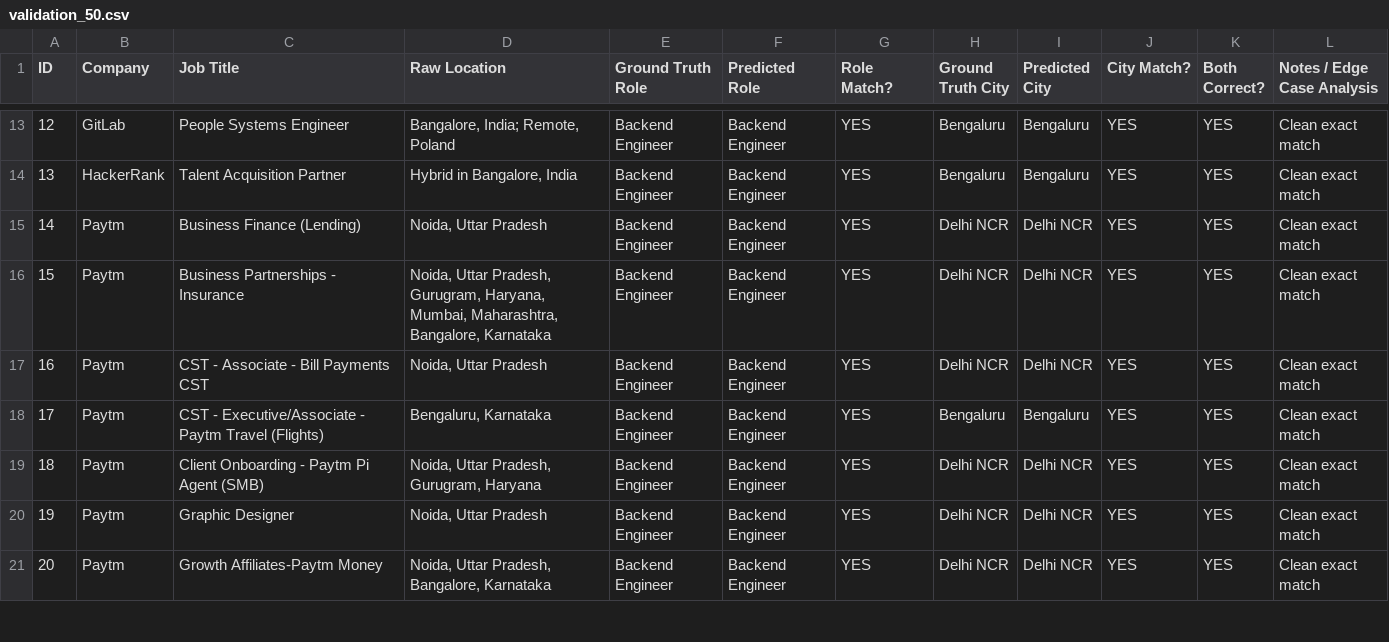
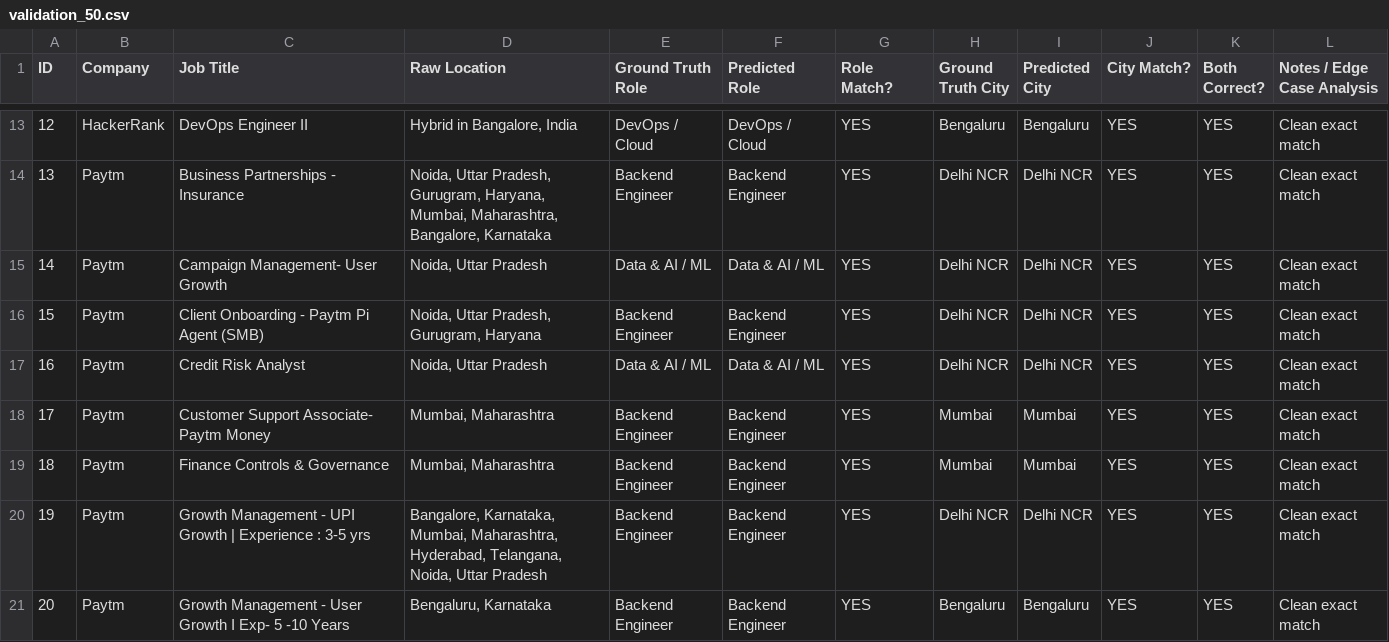
Before and after one commit to abhaygadhvi11/beep-fresher-radar, a CSV file: validation_50.csv, drawn as a sheet; only a part is shown, gaps mark what is left out; the diff covers the shown part only.

```diff
--- a/validation_50.csv
+++ b/validation_50.csv
@@ -13,9 +13,9 @@ ID,Company,Job Title,Raw Location,Ground Truth Role,Predicted Role,Role Match?,G
-12,GitLab,People Systems Engineer,"Bangalore, India; Remote, Poland",Backend Engineer,Backend Engineer,YES,Bengaluru,Bengaluru,YES,YES,Clean exact match
-13,HackerRank,Talent Acquisition Partner,"Hybrid in Bangalore, India",Backend Engineer,Backend Engineer,YES,Bengaluru,Bengaluru,YES,YES,Clean exact match
-14,Paytm,Business Finance (Lending),"Noida, Uttar Pradesh",Backend Engineer,Backend Engineer,YES,Delhi NCR,Delhi NCR,YES,YES,Clean exact match
-15,Paytm,Business Partnerships - Insurance,"Noida, Uttar Pradesh, Gurugram, Haryana, Mumbai, Maharashtra, Bangalore, Karnataka",Backend Engineer,Backend Engineer,YES,Delhi NCR,Delhi NCR,YES,YES,Clean exact match
-16,Paytm,CST - Associate - Bill Payments CST,"Noida, Uttar Pradesh",Backend Engineer,Backend Engineer,YES,Delhi NCR,Delhi NCR,YES,YES,Clean exact match
-17,Paytm,CST - Executive/Associate - Paytm Travel (Flights),"Bengaluru, Karnataka",Backend Engineer,Backend Engineer,YES,Bengaluru,Bengaluru,YES,YES,Clean exact match
-18,Paytm,Client Onboarding - Paytm Pi Agent (SMB),"Noida, Uttar Pradesh, Gurugram, Haryana",Backend Engineer,Backend Engineer,YES,Delhi NCR,Delhi NCR,YES,YES,Clean exact match
-19,Paytm,Graphic Designer,"Noida, Uttar Pradesh",Backend Engineer,Backend Engineer,YES,Delhi NCR,Delhi NCR,YES,YES,Clean exact match
-20,Paytm,Growth Affiliates-Paytm Money,"Noida, Uttar Pradesh, Bangalore, Karnataka",Backend Engineer,Backend Engineer,YES,Delhi NCR,Delhi NCR,YES,YES,Clean exact match
+12,HackerRank,DevOps Engineer II,"Hybrid in Bangalore, India",DevOps / Cloud,DevOps / Cloud,YES,Bengaluru,Bengaluru,YES,YES,Clean exact match
+13,Paytm,Business Partnerships - Insurance,"Noida, Uttar Pradesh, Gurugram, Haryana, Mumbai, Maharashtra, Bangalore, Karnataka",Backend Engineer,Backend Engineer,YES,Delhi NCR,Delhi NCR,YES,YES,Clean exact match
+14,Paytm,Campaign Management- User Growth,"Noida, Uttar Pradesh",Data & AI / ML,Data & AI / ML,YES,Delhi NCR,Delhi NCR,YES,YES,Clean exact match
+15,Paytm,Client Onboarding - Paytm Pi Agent (SMB),"Noida, Uttar Pradesh, Gurugram, Haryana",Backend Engineer,Backend Engineer,YES,Delhi NCR,Delhi NCR,YES,YES,Clean exact match
+16,Paytm,Credit Risk Analyst,"Noida, Uttar Pradesh",Data & AI / ML,Data & AI / ML,YES,Delhi NCR,Delhi NCR,YES,YES,Clean exact match
+17,Paytm,Customer Support Associate- Paytm Money,"Mumbai, Maharashtra",Backend Engineer,Backend Engineer,YES,Mumbai,Mumbai,YES,YES,Clean exact match
+18,Paytm,Finance Controls & Governance,"Mumbai, Maharashtra",Backend Engineer,Backend Engineer,YES,Mumbai,Mumbai,YES,YES,Clean exact match
+19,Paytm,Growth Management - UPI Growth | Experience : 3-5 yrs,"Bangalore, Karnataka, Mumbai, Maharashtra, Hyderabad, Telangana, Noida, Uttar Pradesh",Backend Engineer,Backend Engineer,YES,Delhi NCR,Delhi NCR,YES,YES,Clean exact match
+20,Paytm,Growth Management - User Growth I Exp- 5 -10 Years,"Bengaluru, Karnataka",Backend Engineer,Backend Engineer,YES,Bengaluru,Bengaluru,YES,YES,Clean exact match
```
Also changed, not shown: 160 edited cells elsewhere in this file, data/validation_50.csv, web/public/validation_50.csv, 10 other files.
